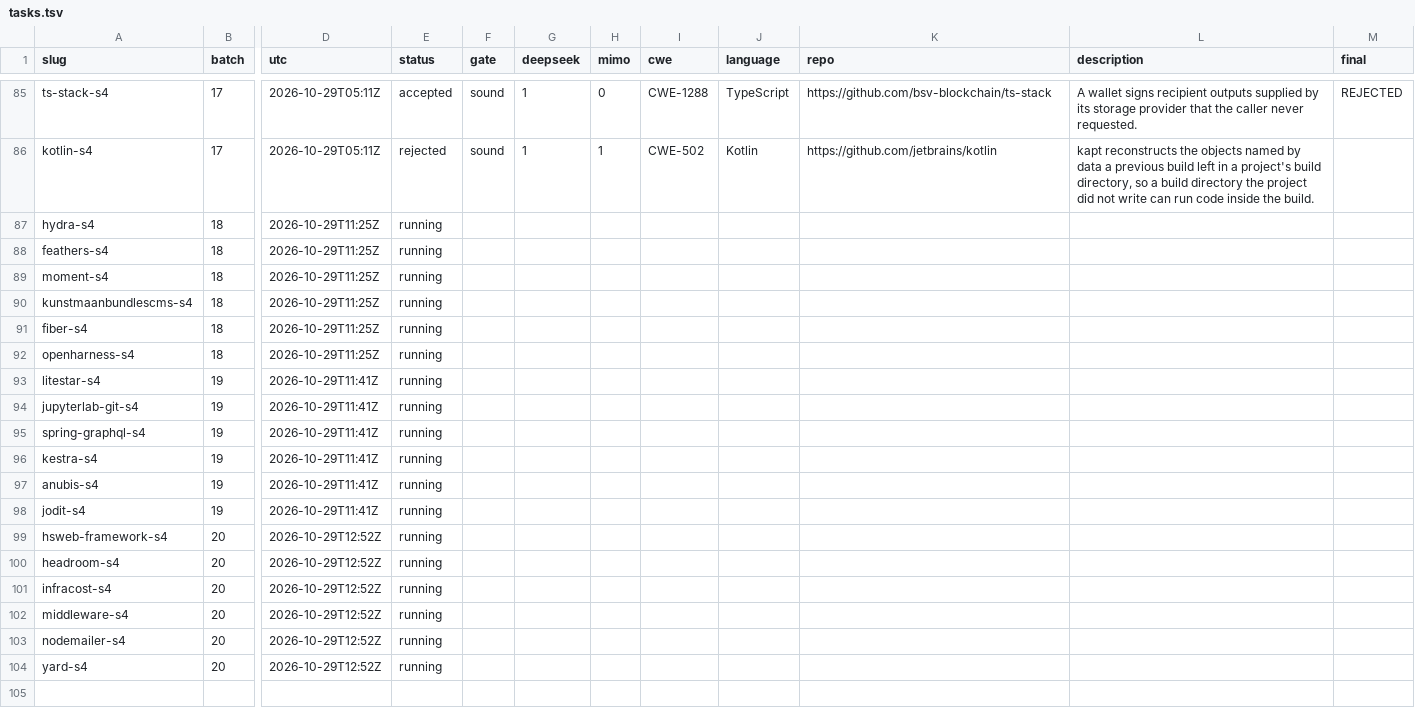
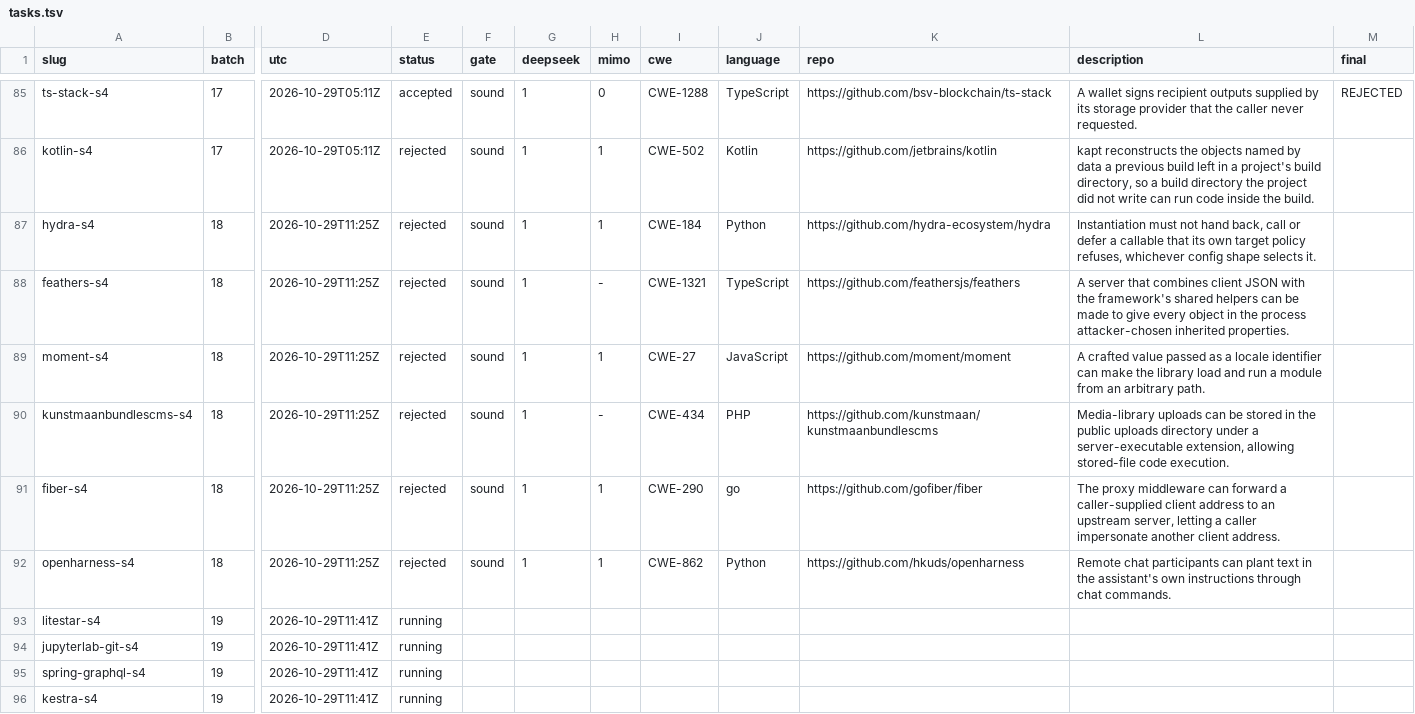
Before and after one commit to sherazrazadev/swe-benching, a TSV file: reports/actions/tasks.tsv, drawn as a sheet; only a part is shown, gaps mark what is left out; the shorter side is filled out with more unchanged rows; the diff names each change by its address in the sheet, - before the commit and + after, or states it on an @@ line.

```diff
--- a/reports/actions/tasks.tsv
+++ b/reports/actions/tasks.tsv
-E87:E92 (status): running
+E87:E92 (status): rejected
-F87:F92 (gate): (empty)
+F87:F92 (gate): sound
-G87:G92 (deepseek): (empty)
+G87:G92 (deepseek): 1
-H87 (mimo): (empty)
+H87 (mimo): 1
-I87 (cwe): (empty)
+I87 (cwe): CWE-184
-J87 (language): (empty)
+J87 (language): Python
-K87 (repo): (empty)
+K87 (repo): https://github.com/hydra-ecosystem/hydra
-L87 (description): (empty)
+L87 (description): Instantiation must not hand back, call or defer a callable that its own target policy refuses, whichever config shape selects it.
-H88 (mimo): (empty)
+H88 (mimo): -
-I88 (cwe): (empty)
+I88 (cwe): CWE-1321
-J88 (language): (empty)
+J88 (language): TypeScript
-K88 (repo): (empty)
+K88 (repo): https://github.com/feathersjs/feathers
-L88 (description): (empty)
+L88 (description): A server that combines client JSON with the framework's shared helpers can be made to give every object in the process attacker-chosen inherited properties.
-H89 (mimo): (empty)
+H89 (mimo): 1
-I89 (cwe): (empty)
+I89 (cwe): CWE-27
-J89 (language): (empty)
+J89 (language): JavaScript
-K89 (repo): (empty)
+K89 (repo): https://github.com/moment/moment
-L89 (description): (empty)
+L89 (description): A crafted value passed as a locale identifier can make the library load and run a module from an arbitrary path.
-H90 (mimo): (empty)
+H90 (mimo): -
-I90 (cwe): (empty)
+I90 (cwe): CWE-434
-J90 (language): (empty)
+J90 (language): PHP
-K90 (repo): (empty)
+K90 (repo): https://github.com/kunstmaan/kunstmaanbundlescms
-L90 (description): (empty)
+L90 (description): Media-library uploads can be stored in the public uploads directory under a server-executable extension, allowing stored-file code execution.
-H91:H92 (mimo): (empty)
+H91:H92 (mimo): 1
-I91 (cwe): (empty)
+I91 (cwe): CWE-290
-J91 (language): (empty)
+J91 (language): go
-K91 (repo): (empty)
+K91 (repo): https://github.com/gofiber/fiber
-L91 (description): (empty)
+L91 (description): The proxy middleware can forward a caller-supplied client address to an upstream server, letting a caller impersonate another client address.
-I92 (cwe): (empty)
+I92 (cwe): CWE-862
-J92 (language): (empty)
+J92 (language): Python
-K92 (repo): (empty)
+K92 (repo): https://github.com/hkuds/openharness
-L92 (description): (empty)
+L92 (description): Remote chat participants can plant text in the assistant's own instructions through chat commands.
```
Also changed, not shown: 2 other files.
